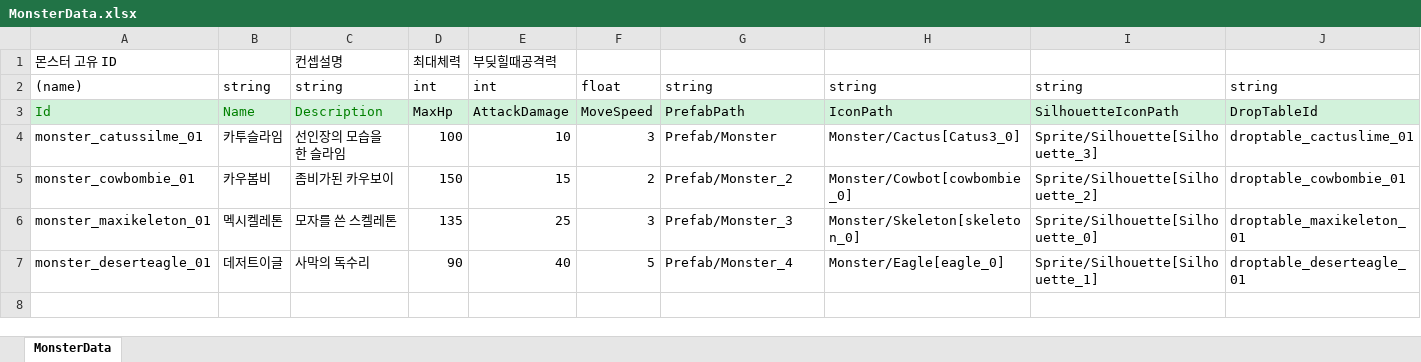
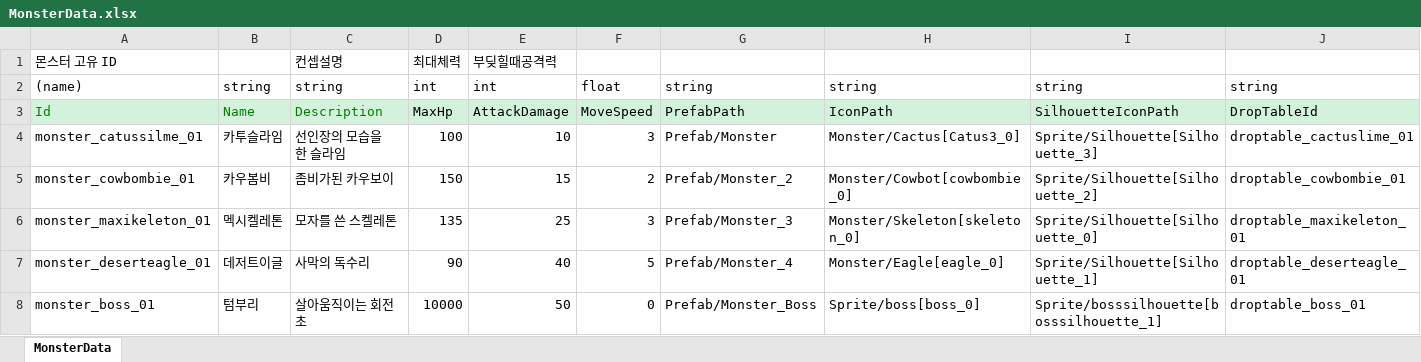
Before and after one commit to dlrhkdgh/2DMainProject, an Excel workbook: JsonConverter/ExcelFiles/MonsterData.xlsx, sheet MonsterData, drawn as a sheet; only a part is shown; values as stored, in another font and other column widths than the file's, no borders; charts and pictures not drawn; rows hold the shown columns only; the diff names each change by its address in the sheet, - before the commit and + after, or states it on an @@ line.

```diff
--- a/JsonConverter/ExcelFiles/MonsterData.xlsx (sheet MonsterData)
+++ b/JsonConverter/ExcelFiles/MonsterData.xlsx (sheet MonsterData)
+row 8: monster_boss_01 | 텀부리 | 살아움직이는 회전초 | 10000 | 50 | 0 | Prefab/Monster_Boss | Sprite/boss[boss_0] | Sprite/bosssilhouette[bosssilhouette_1] | droptable_boss_01
```
Also changed, not shown: JsonConverter/ExcelFiles/BulletData.xlsx, JsonConverter/ExcelFiles/DropTableData.xlsx, 56 other files.
